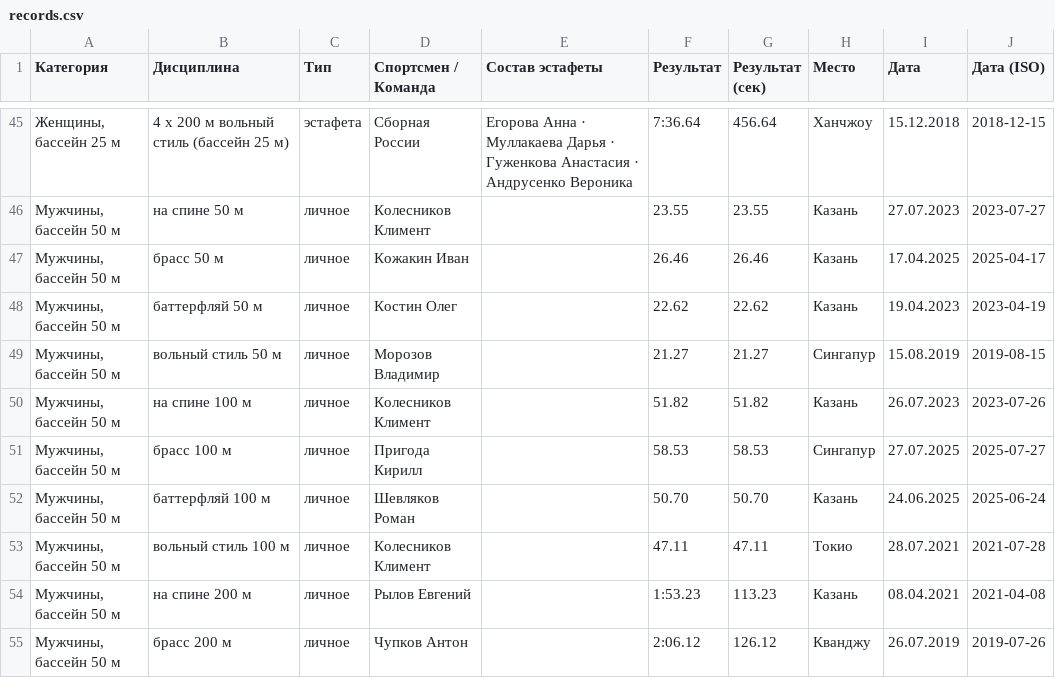
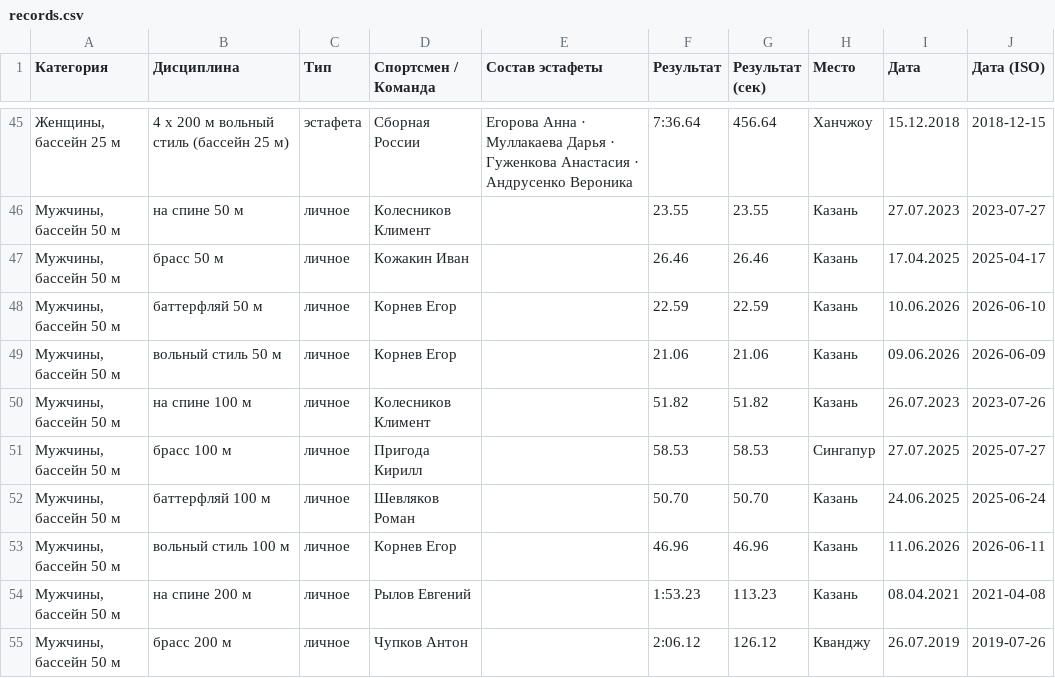
Before and after one commit to borozdov/russwimming-records, a CSV file: public/records.csv, drawn as a sheet; only a part is shown, gaps mark what is left out.

```diff
--- a/public/records.csv
+++ b/public/records.csv
@@ -47,4 +47,4 @@
 "Мужчины, бассейн 50 м",брасс 50 м,личное,Кожакин Иван,,26.46,26.46,Казань,17.04.2025,2025-04-17
-"Мужчины, бассейн 50 м",баттерфляй 50 м,личное,Костин Олег,,22.62,22.62,Казань,19.04.2023,2023-04-19
-"Мужчины, бассейн 50 м",вольный стиль 50 м,личное,Морозов Владимир,,21.27,21.27,Сингапур,15.08.2019,2019-08-15
+"Мужчины, бассейн 50 м",баттерфляй 50 м,личное,Корнев Егор,,22.59,22.59,Казань,10.06.2026,2026-06-10
+"Мужчины, бассейн 50 м",вольный стиль 50 м,личное,Корнев Егор,,21.06,21.06,Казань,09.06.2026,2026-06-09
 "Мужчины, бассейн 50 м",на спине 100 м,личное,Колесников Климент,,51.82,51.82,Казань,26.07.2023,2023-07-26
@@ -52,3 +52,3 @@
 "Мужчины, бассейн 50 м",баттерфляй 100 м,личное,Шевляков Роман,,50.70,50.70,Казань,24.06.2025,2025-06-24
-"Мужчины, бассейн 50 м",вольный стиль 100 м,личное,Колесников Климент,,47.11,47.11,Токио,28.07.2021,2021-07-28
+"Мужчины, бассейн 50 м",вольный стиль 100 м,личное,Корнев Егор,,46.96,46.96,Казань,11.06.2026,2026-06-11
 "Мужчины, бассейн 50 м",на спине 200 м,личное,Рылов Евгений,,1:53.23,113.23,Казань,08.04.2021,2021-04-08
```
Also changed, not shown: 6 other files.
